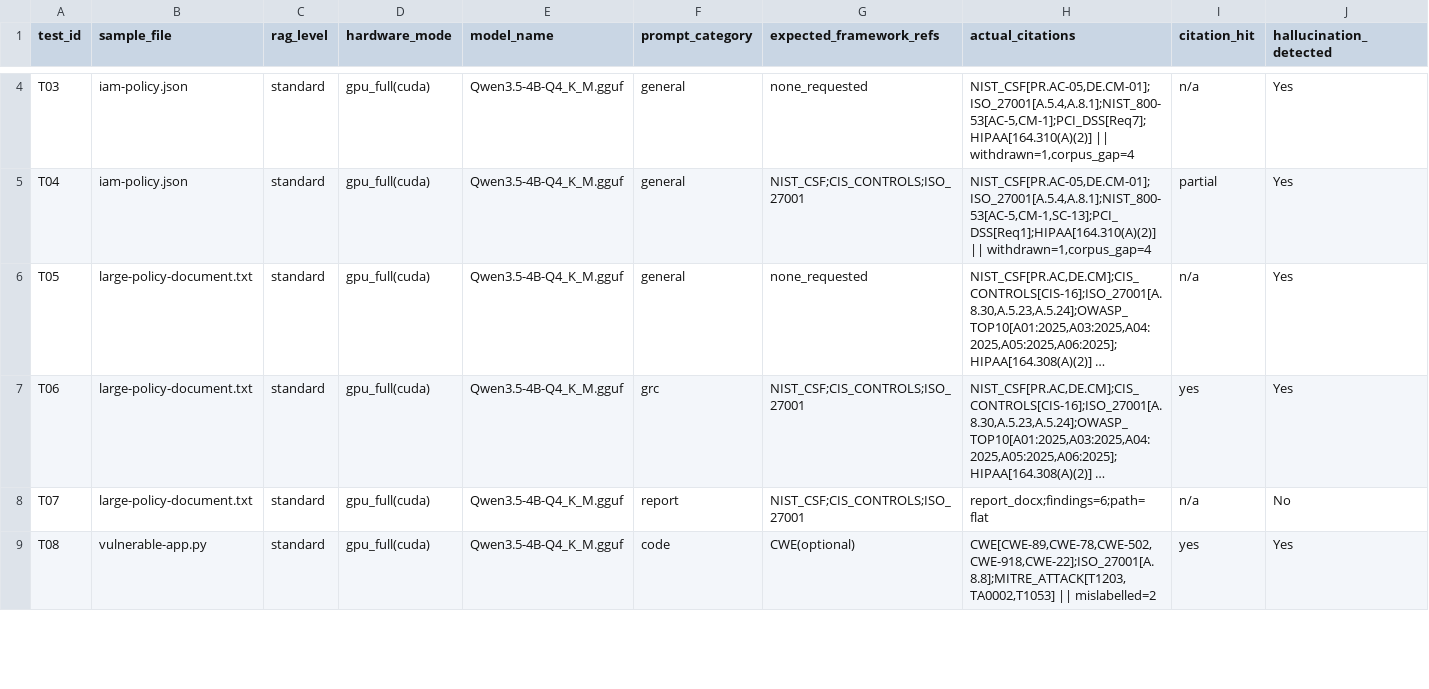
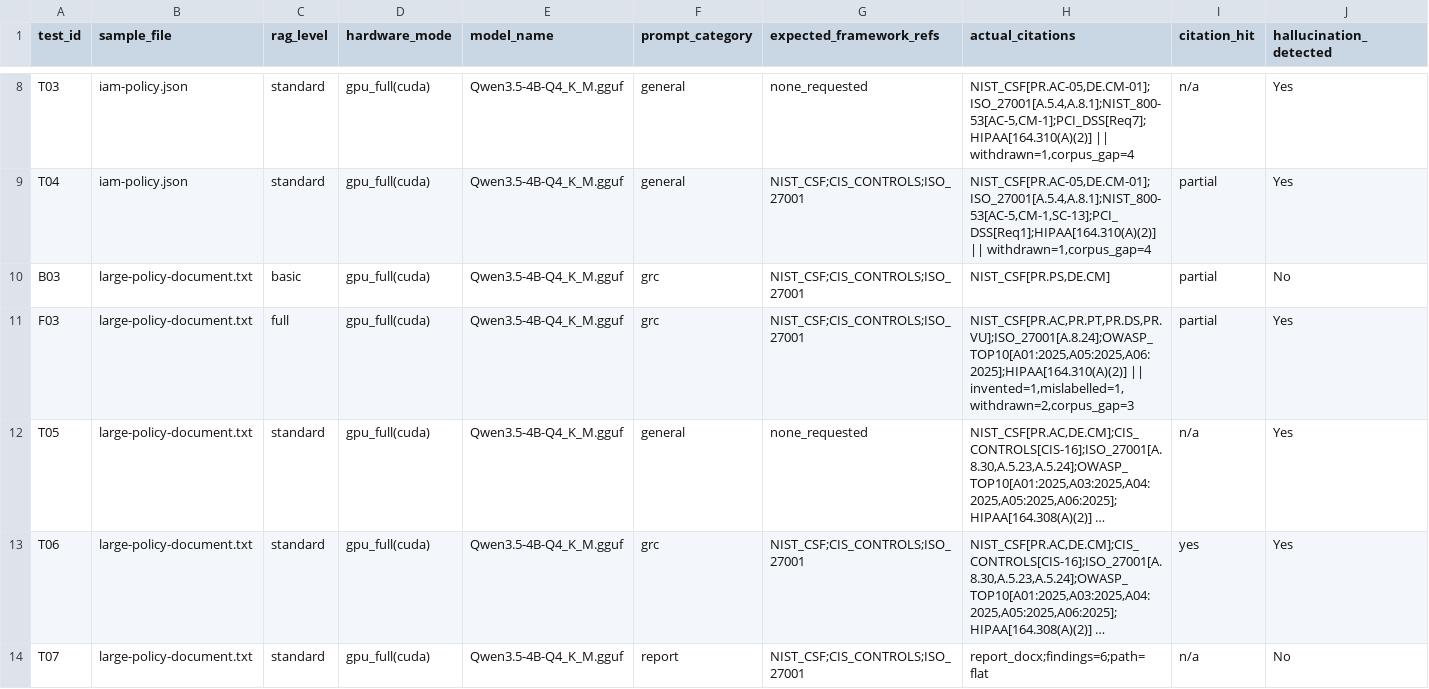
Before and after one commit to Vitas-Lau/Fortis, a CSV file: evaluation/baseline_results.csv, drawn as a sheet; only a part is shown, gaps mark what is left out; the shorter side is filled out with more unchanged rows; long unchanged cells end in …; rows hold the shown columns only; the diff covers the shown part only; the diff names each change by its address in the sheet, - before the commit and + after, or states it on an @@ line.

Commit message:
eval(baseline): benchmark RAG_LEVEL basic vs standard vs full

```diff
--- a/evaluation/baseline_results.csv
+++ b/evaluation/baseline_results.csv
+row 10: B03 | large-policy-document.txt | basic | gpu_full(cuda) | Qwen3.5-4B-Q4_K_M.gguf | grc | NIST_CSF;CIS_CONTROLS;ISO_27001 | NIST_CSF[PR.PS,DE.CM] | partial | No
+row 11: F03 | large-policy-document.txt | full | gpu_full(cuda) | Qwen3.5-4B-Q4_K_M.gguf | grc | NIST_CSF;CIS_CONTROLS;ISO_27001 | NIST_CSF[PR.AC,PR.PT,PR.DS,PR.VU];ISO_27001[A.8.24];OWASP_TOP10[A01:2025,A05:2025,A06:2025];HIPAA[164.310(A)(2)] || invented=1,mislabelled=1,withdrawn=2,corpus_gap=3 | partial | Yes
```
Also changed, not shown: 6 added rows elsewhere in this file, 13 other files.
